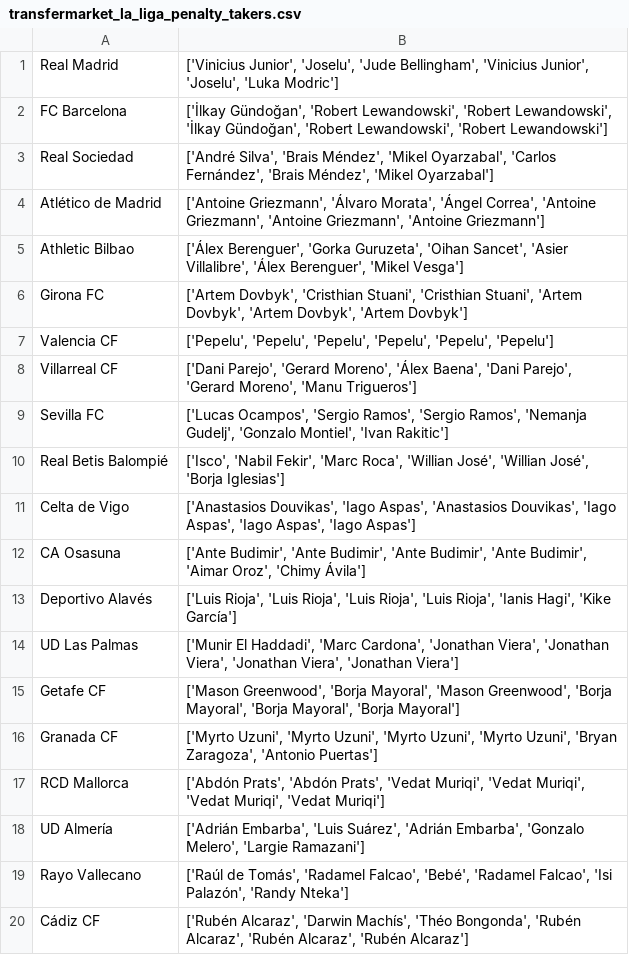
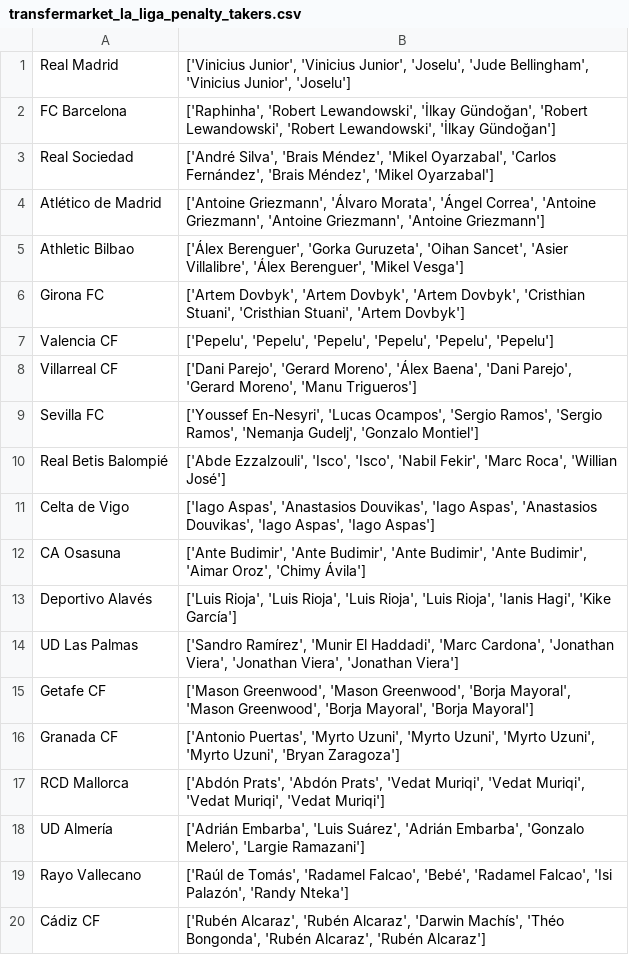
Before and after one commit to pabloroldan98/knapsack-football-formations, a CSV file: transfermarket_la_liga_penalty_takers.csv, drawn as a sheet.

```diff
--- a/transfermarket_la_liga_penalty_takers.csv
+++ b/transfermarket_la_liga_penalty_takers.csv
@@ -1,3 +1,3 @@
-Real Madrid,"['Vinicius Junior', 'Joselu', 'Jude Bellingham', 'Vinicius Junior', 'Joselu', 'Luka Modric']"
-FC Barcelona,"['İlkay Gündoğan', 'Robert Lewandowski', 'Robert Lewandowski', 'İlkay Gündoğan', 'Robert Lewandowski', 'Robert Lewandowski']"
+Real Madrid,"['Vinicius Junior', 'Vinicius Junior', 'Joselu', 'Jude Bellingham', 'Vinicius Junior', 'Joselu']"
+FC Barcelona,"['Raphinha', 'Robert Lewandowski', 'İlkay Gündoğan', 'Robert Lewandowski', 'Robert Lewandowski', 'İlkay Gündoğan']"
 Real Sociedad,"['André Silva', 'Brais Méndez', 'Mikel Oyarzabal', 'Carlos Fernández', 'Brais Méndez', 'Mikel Oyarzabal']"
@@ -5,13 +5,13 @@ Atlético de Madrid,"['Antoine Griezmann', 'Álvaro Morata', 'Ángel Correa', 'A
 Athletic Bilbao,"['Álex Berenguer', 'Gorka Guruzeta', 'Oihan Sancet', 'Asier Villalibre', 'Álex Berenguer', 'Mikel Vesga']"
-Girona FC,"['Artem Dovbyk', 'Cristhian Stuani', 'Cristhian Stuani', 'Artem Dovbyk', 'Artem Dovbyk', 'Artem Dovbyk']"
+Girona FC,"['Artem Dovbyk', 'Artem Dovbyk', 'Artem Dovbyk', 'Cristhian Stuani', 'Cristhian Stuani', 'Artem Dovbyk']"
 Valencia CF,"['Pepelu', 'Pepelu', 'Pepelu', 'Pepelu', 'Pepelu', 'Pepelu']"
 Villarreal CF,"['Dani Parejo', 'Gerard Moreno', 'Álex Baena', 'Dani Parejo', 'Gerard Moreno', 'Manu Trigueros']"
-Sevilla FC,"['Lucas Ocampos', 'Sergio Ramos', 'Sergio Ramos', 'Nemanja Gudelj', 'Gonzalo Montiel', 'Ivan Rakitic']"
-Real Betis Balompié,"['Isco', 'Nabil Fekir', 'Marc Roca', 'Willian José', 'Willian José', 'Borja Iglesias']"
-Celta de Vigo,"['Anastasios Douvikas', 'Iago Aspas', 'Anastasios Douvikas', 'Iago Aspas', 'Iago Aspas', 'Iago Aspas']"
+Sevilla FC,"['Youssef En-Nesyri', 'Lucas Ocampos', 'Sergio Ramos', 'Sergio Ramos', 'Nemanja Gudelj', 'Gonzalo Montiel']"
+Real Betis Balompié,"['Abde Ezzalzouli', 'Isco', 'Isco', 'Nabil Fekir', 'Marc Roca', 'Willian José']"
+Celta de Vigo,"['Iago Aspas', 'Anastasios Douvikas', 'Iago Aspas', 'Anastasios Douvikas', 'Iago Aspas', 'Iago Aspas']"
 CA Osasuna,"['Ante Budimir', 'Ante Budimir', 'Ante Budimir', 'Ante Budimir', 'Aimar Oroz', 'Chimy Ávila']"
 Deportivo Alavés,"['Luis Rioja', 'Luis Rioja', 'Luis Rioja', 'Luis Rioja', 'Ianis Hagi', 'Kike García']"
-UD Las Palmas,"['Munir El Haddadi', 'Marc Cardona', 'Jonathan Viera', 'Jonathan Viera', 'Jonathan Viera', 'Jonathan Viera']"
-Getafe CF,"['Mason Greenwood', 'Borja Mayoral', 'Mason Greenwood', 'Borja Mayoral', 'Borja Mayoral', 'Borja Mayoral']"
-Granada CF,"['Myrto Uzuni', 'Myrto Uzuni', 'Myrto Uzuni', 'Myrto Uzuni', 'Bryan Zaragoza', 'Antonio Puertas']"
+UD Las Palmas,"['Sandro Ramírez', 'Munir El Haddadi', 'Marc Cardona', 'Jonathan Viera', 'Jonathan Viera', 'Jonathan Viera']"
+Getafe CF,"['Mason Greenwood', 'Mason Greenwood', 'Borja Mayoral', 'Mason Greenwood', 'Borja Mayoral', 'Borja Mayoral']"
+Granada CF,"['Antonio Puertas', 'Myrto Uzuni', 'Myrto Uzuni', 'Myrto Uzuni', 'Myrto Uzuni', 'Bryan Zaragoza']"
 RCD Mallorca,"['Abdón Prats', 'Abdón Prats', 'Vedat Muriqi', 'Vedat Muriqi', 'Vedat Muriqi', 'Vedat Muriqi']"
@@ -19,2 +19,2 @@ UD Almería,"['Adrián Embarba', 'Luis Suárez', 'Adrián Embarba', 'Gonzalo Mel
 Rayo Vallecano,"['Raúl de Tomás', 'Radamel Falcao', 'Bebé', 'Radamel Falcao', 'Isi Palazón', 'Randy Nteka']"
-Cádiz CF,"['Rubén Alcaraz', 'Darwin Machís', 'Théo Bongonda', 'Rubén Alcaraz', 'Rubén Alcaraz', 'Rubén Alcaraz']"
+Cádiz CF,"['Rubén Alcaraz', 'Rubén Alcaraz', 'Darwin Machís', 'Théo Bongonda', 'Rubén Alcaraz', 'Rubén Alcaraz']"
```
Also changed, not shown: 1 other file.
